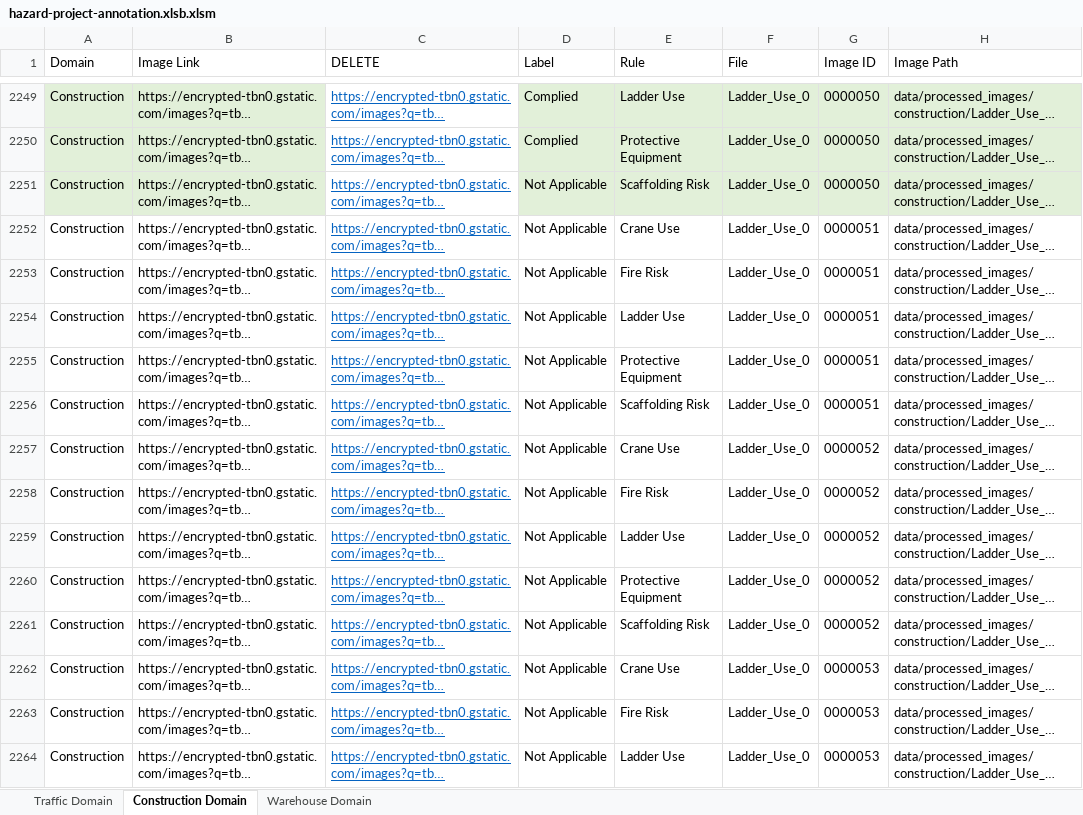
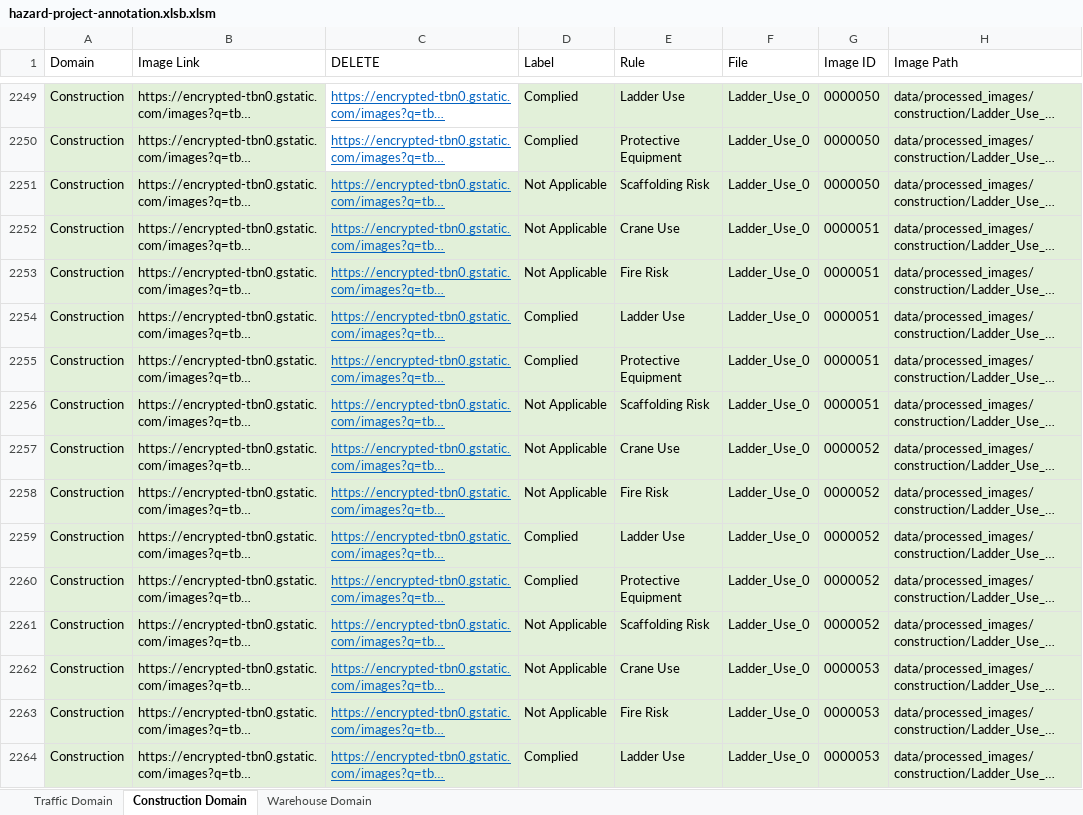
Before and after one commit to Haruharu-hub/hazard-project, an Excel workbook: data/annotations/hazard-project-annotation.xlsb.xlsm, sheet Construction Domain, drawn as a sheet; only a part is shown, gaps mark what is left out; long unchanged cells end in …; values as stored, in another font and other column widths than the file's, no borders; the diff covers the shown part only; the diff names each change by its address in the sheet, - before the commit and + after, or states it on an @@ line.

Commit message:
Added construction annotation - 29Sept

```diff
--- a/data/annotations/hazard-project-annotation.xlsb.xlsm (sheet Construction Domain)
+++ b/data/annotations/hazard-project-annotation.xlsb.xlsm (sheet Construction Domain)
-C2251 fill: none
+C2251 fill: #E2F0D9
-A2252:H2264 fill: none
+A2252:H2264 fill: #E2F0D9
-D2254:D2255 (Label): Not Applicable
+D2254:D2255 (Label): Complied
-D2259:D2260 (Label): Not Applicable
+D2259:D2260 (Label): Complied
-D2264 (Label): Not Applicable
+D2264 (Label): Complied
```
Also changed, not shown: 362 edited cells and cell formats elsewhere in this sheet, 4 other files.
